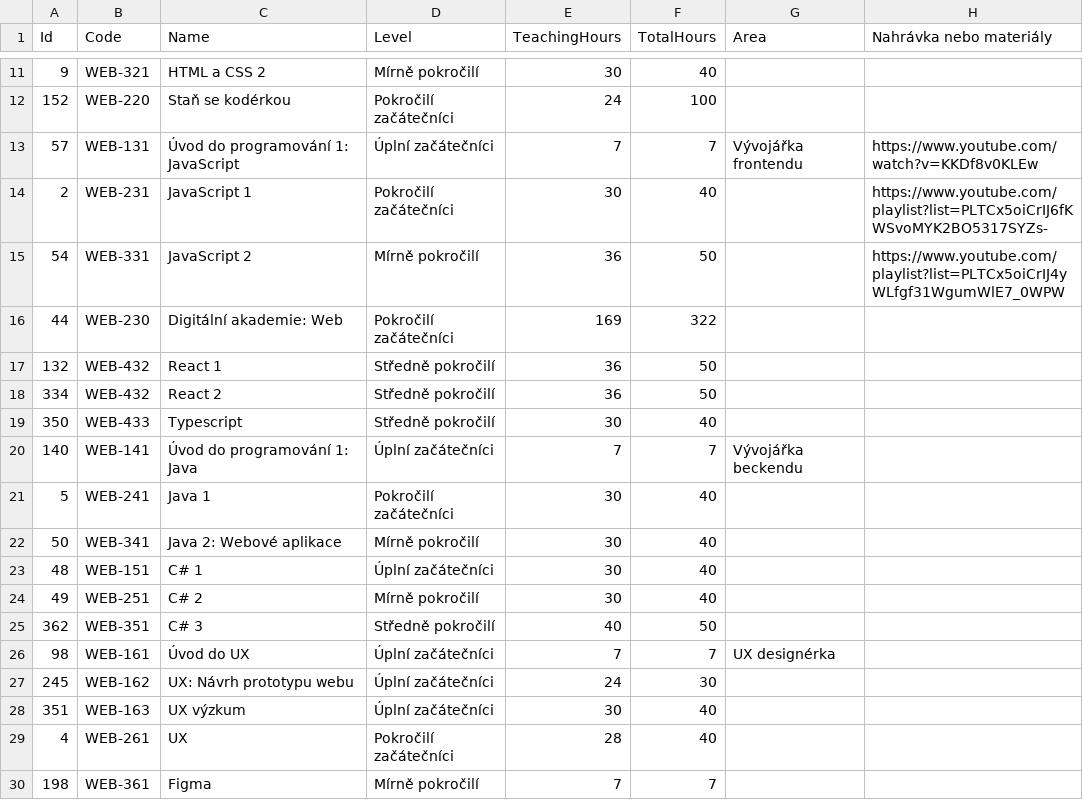
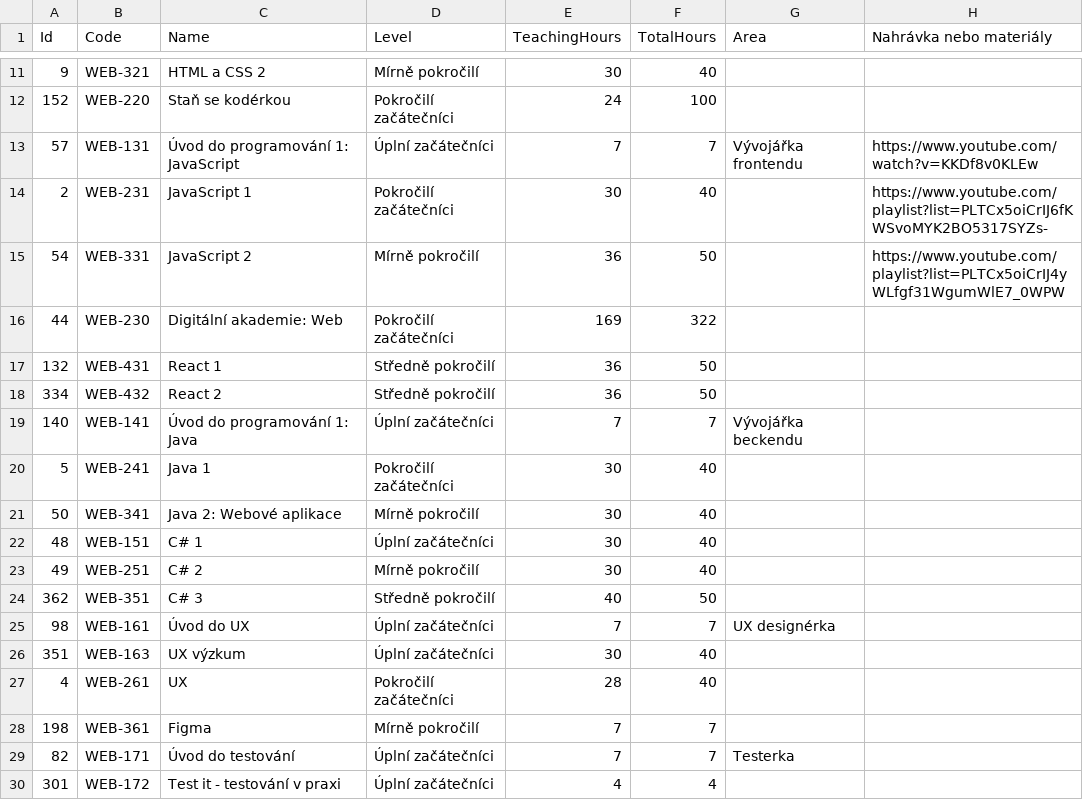
Before and after one commit to czechitas/czechitas-web-test, a CSV file: _data/courses/web.csv, drawn as a sheet; only a part is shown, gaps mark what is left out; the shorter side is filled out with more unchanged rows.

```diff
--- a/_data/courses/web.csv
+++ b/_data/courses/web.csv
@@ -16,5 +16,4 @@ Id,Code,Name,Level,TeachingHours,TotalHours,Area,Nahrávka nebo materiály
 44,WEB-230,Digitální akademie: Web,Pokročilí začátečníci,169,322,,
-132,WEB-432,React 1,Středně pokročilí,36,50,,
+132,WEB-431,React 1,Středně pokročilí,36,50,,
 334,WEB-432,React 2,Středně pokročilí,36,50,,
-350,WEB-433,Typescript,Středně pokročilí,30,40,,
 140,WEB-141,Úvod do programování 1: Java,Úplní začátečníci,7,7,Vývojářka beckendu,
@@ -26,3 +25,2 @@ Id,Code,Name,Level,TeachingHours,TotalHours,Area,Nahrávka nebo materiály
 98,WEB-161,Úvod do UX,Úplní začátečníci,7,7,UX designérka,
-245,WEB-162,UX: Návrh prototypu webu,Úplní začátečníci,24,30,,
 351,WEB-163,UX výzkum,Úplní začátečníci,30,40,,
```
Also changed, not shown: _data/courses/cs.csv, 11 other files.
